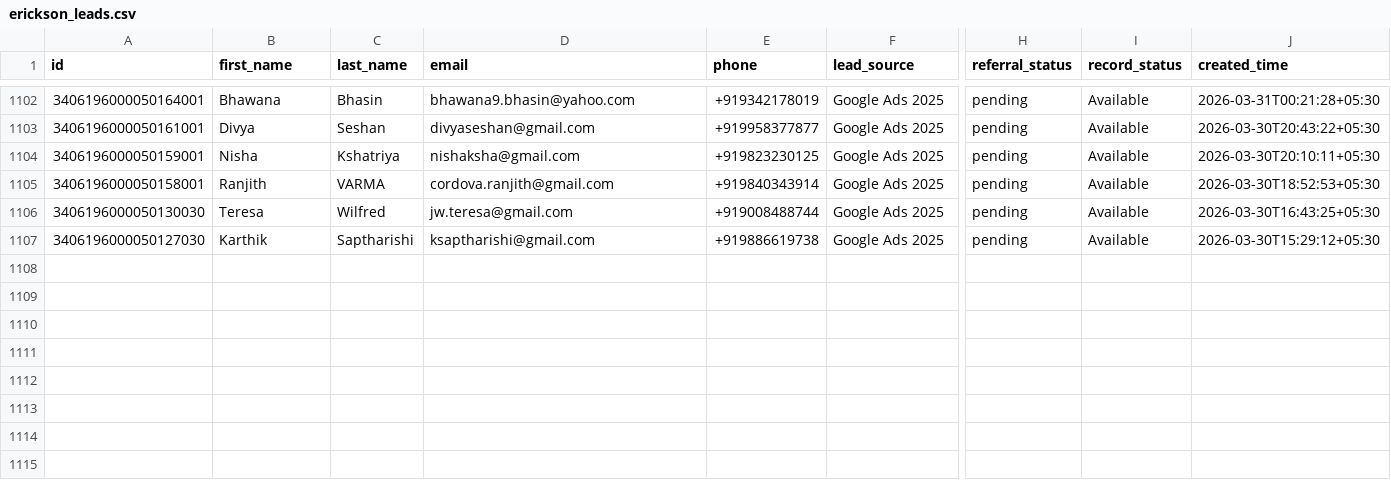
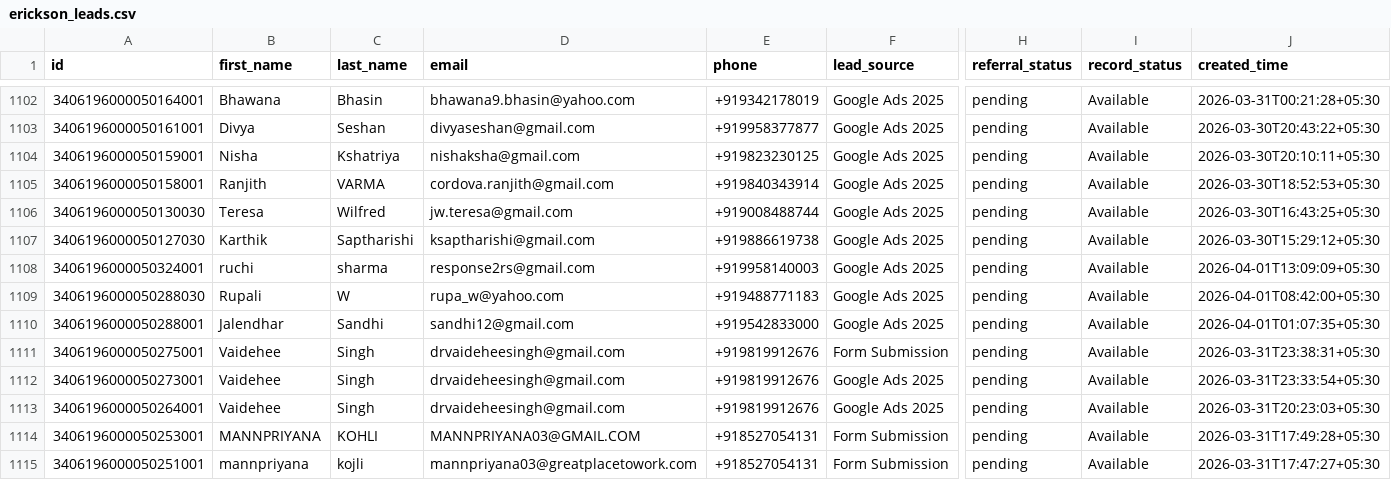
Before and after one commit to navneet-xmonks/leads, a CSV file: erickson_leads.csv, drawn as a sheet; only a part is shown, gaps mark what is left out; rows hold the shown columns only; the diff names each change by its address in the sheet, - before the commit and + after, or states it on an @@ line.

```diff
--- a/erickson_leads.csv
+++ b/erickson_leads.csv
+row 1108: 3406196000050324001 | ruchi | sharma | response2rs@gmail.com | +919958140003 | Google Ads 2025 | pending | Available | 2026-04-01T13:09:09+05:30
+row 1109: 3406196000050288030 | Rupali | W | rupa_w@yahoo.com | +919488771183 | Google Ads 2025 | pending | Available | 2026-04-01T08:42:00+05:30
+row 1110: 3406196000050288001 | Jalendhar | Sandhi | sandhi12@gmail.com | +919542833000 | Google Ads 2025 | pending | Available | 2026-04-01T01:07:35+05:30
+row 1111: 3406196000050275001 | Vaidehee | Singh | drvaideheesingh@gmail.com | +919819912676 | Form Submission | pending | Available | 2026-03-31T23:38:31+05:30
+row 1112: 3406196000050273001 | Vaidehee | Singh | drvaideheesingh@gmail.com | +919819912676 | Google Ads 2025 | pending | Available | 2026-03-31T23:33:54+05:30
+row 1113: 3406196000050264001 | Vaidehee | Singh | drvaideheesingh@gmail.com | +919819912676 | Google Ads 2025 | pending | Available | 2026-03-31T20:23:03+05:30
+row 1114: 3406196000050253001 | MANNPRIYANA | KOHLI | MANNPRIYANA03@GMAIL.COM | +918527054131 | Form Submission | pending | Available | 2026-03-31T17:49:28+05:30
+row 1115: 3406196000050251001 | mannpriyana | kojli | mannpriyana03@greatplacetowork.com | +918527054131 | Form Submission | pending | Available | 2026-03-31T17:47:27+05:30
```
Also changed, not shown: 3 other files.
